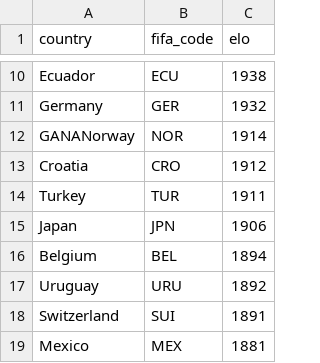
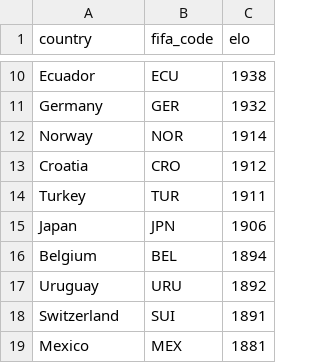
Before and after one commit to cyberSapoPerro/world_cup_predictor, a CSV file: data/elo_fifa.csv, drawn as a sheet; only a part is shown, gaps mark what is left out.

Commit message:
data: fix a typo in elo file

```diff
--- a/data/elo_fifa.csv
+++ b/data/elo_fifa.csv
@@ -11,3 +11,3 @@ Ecuador,ECU,1938
 Germany,GER,1932
-GANANorway,NOR,1914
+Norway,NOR,1914
 Croatia,CRO,1912
```
